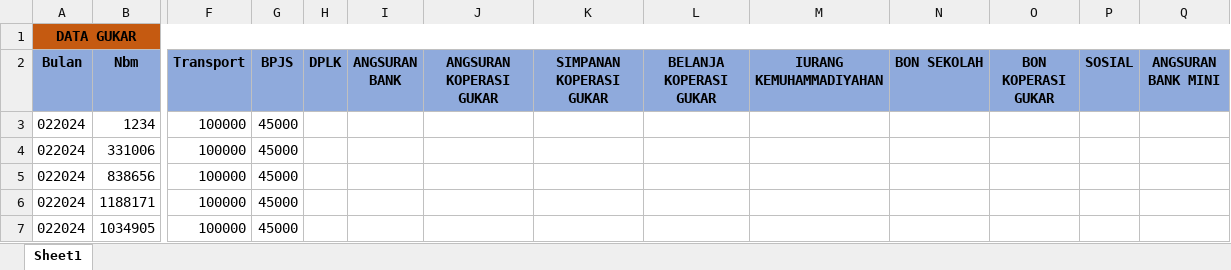
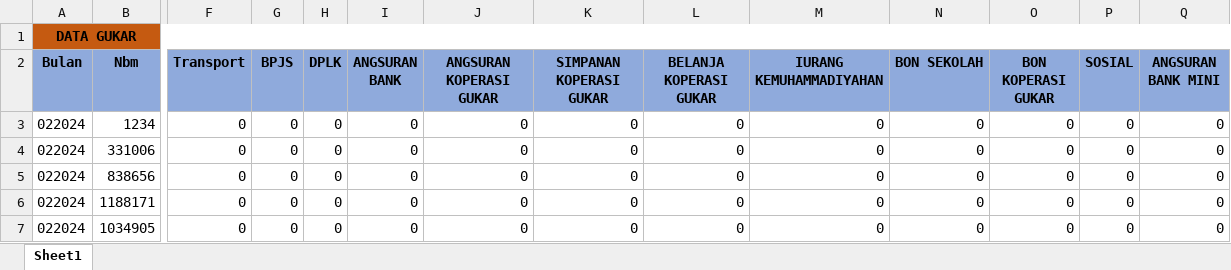
Before and after one commit to EliterDaneo/web-penggajian, an Excel workbook: asset/file/DATA TRANSPORT DAN POTONGAN.xlsx, sheet Sheet1, drawn as a sheet; only a part is shown, gaps mark what is left out; values as stored, in another font and other column widths than the file's, no borders; the diff covers the shown part only; the diff names each change by its address in the sheet, - before the commit and + after, or states it on an @@ line.

```diff
--- a/asset/file/DATA TRANSPORT DAN POTONGAN.xlsx (sheet Sheet1)
+++ b/asset/file/DATA TRANSPORT DAN POTONGAN.xlsx (sheet Sheet1)
-F3:F7 (Transport): 100000
+F3:F7 (Transport): 0
-G3:G7 (BPJS): 45000
+G3:G7 (BPJS): 0
-H3:H7 (DPLK): (empty)
+H3:H7 (DPLK): 0
-I3:I7 (ANGSURAN BANK): (empty)
+I3:I7 (ANGSURAN BANK): 0
-J3:J7 (ANGSURAN KOPERASI GUKAR): (empty)
+J3:J7 (ANGSURAN KOPERASI GUKAR): 0
-K3:K7 (SIMPANAN KOPERASI GUKAR): (empty)
+K3:K7 (SIMPANAN KOPERASI GUKAR): 0
-L3:L7 (BELANJA KOPERASI GUKAR): (empty)
+L3:L7 (BELANJA KOPERASI GUKAR): 0
-M3:M7 (IURANG KEMUHAMMADIYAHAN): (empty)
+M3:M7 (IURANG KEMUHAMMADIYAHAN): 0
-N3:N7 (BON SEKOLAH): (empty)
+N3:N7 (BON SEKOLAH): 0
-O3:O7 (BON KOPERASI GUKAR): (empty)
+O3:O7 (BON KOPERASI GUKAR): 0
-P3:P7 (SOSIAL): (empty)
+P3:P7 (SOSIAL): 0
-Q3:Q7 (ANGSURAN BANK MINI): (empty)
+Q3:Q7 (ANGSURAN BANK MINI): 0
```
Also changed, not shown: 30 edited cells elsewhere in this sheet, asset/file/DATA GUKAR.xlsx, 19 other files.
